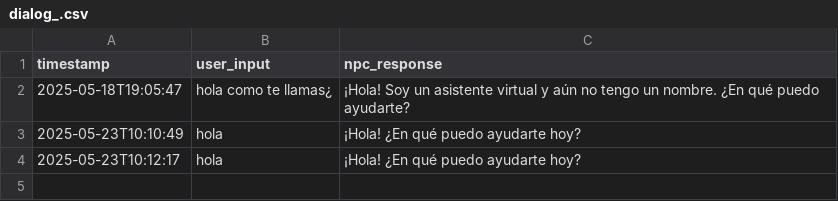
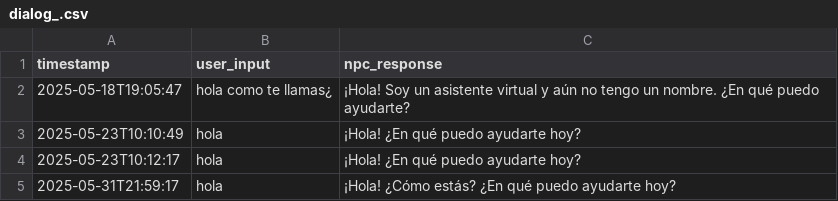
Before and after one commit to IsaacCepasDeFrutos/ProyectSoulware-Entregable, a CSV file: data/logs/dialog_.csv, drawn as a sheet; the diff names each change by its address in the sheet, - before the commit and + after, or states it on an @@ line.

```diff
--- a/data/logs/dialog_.csv
+++ b/data/logs/dialog_.csv
+row 5: 2025-05-31T21:59:17 | hola | ¡Hola! ¿Cómo estás? ¿En qué puedo ayudarte hoy?
```
Also changed, not shown: data/logs/dialog_general_telas.csv, data/logs/dialog_gordo_lito.csv, 20 other files.
